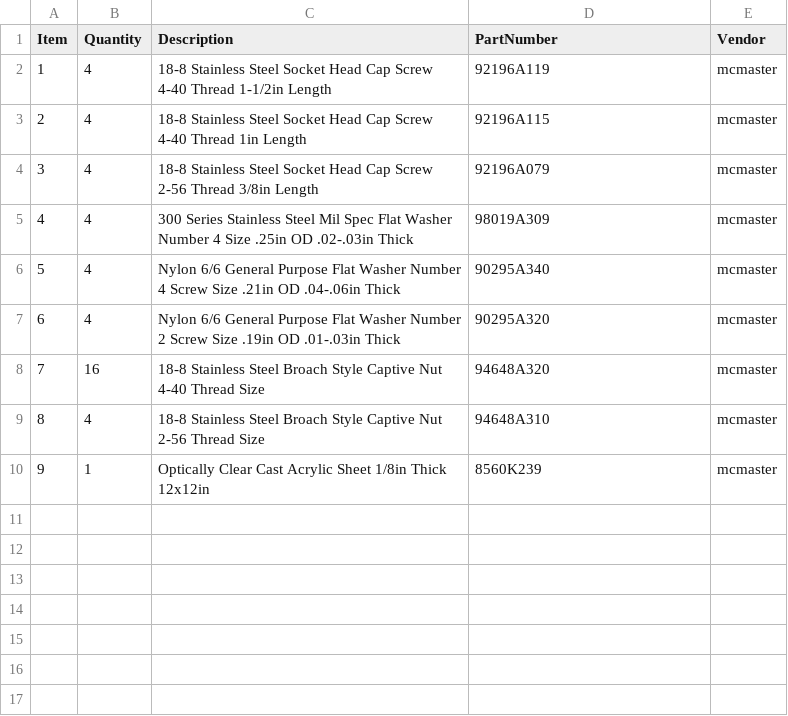
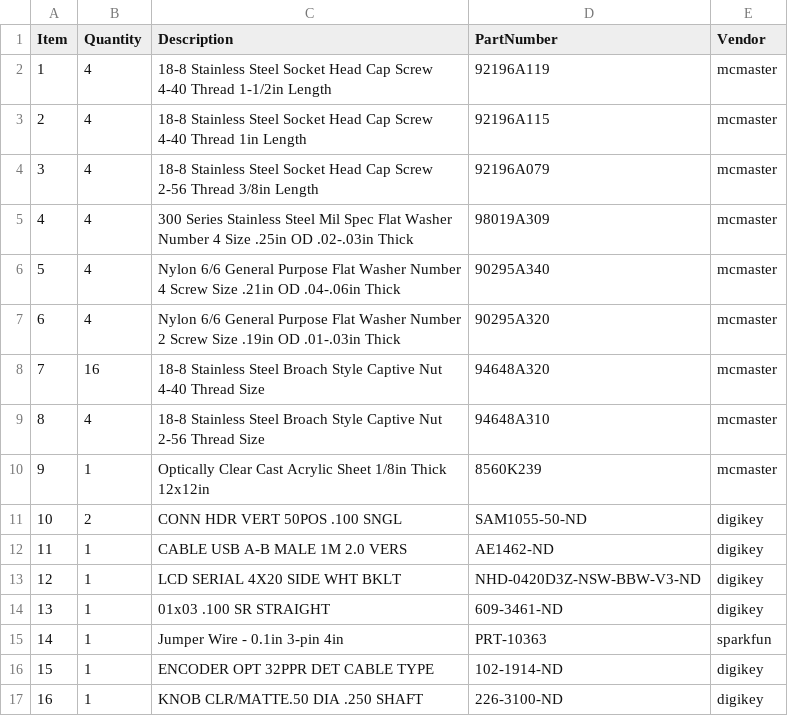
Before and after one commit to JaneliaSciComp/modular_device_enclosure, a CSV file: bom/bom.csv, drawn as a sheet.

Commit message:
Moved parts to bom.

```diff
--- a/bom/bom.csv
+++ b/bom/bom.csv
@@ -10 +10,8 @@ Item,Quantity,Description,PartNumber,Vendor
 9,1,Optically Clear Cast Acrylic Sheet 1/8in Thick 12x12in,8560K239,mcmaster
+10,2,CONN HDR VERT 50POS .100 SNGL,SAM1055-50-ND,digikey
+11,1,CABLE USB A-B MALE 1M 2.0 VERS,AE1462-ND,digikey
+12,1,LCD SERIAL 4X20 SIDE WHT BKLT,NHD-0420D3Z-NSW-BBW-V3-ND,digikey
+13,1,01x03 .100 SR STRAIGHT,609-3461-ND,digikey
+14,1,Jumper Wire - 0.1in 3-pin 4in,PRT-10363,sparkfun
+15,1,ENCODER OPT 32PPR DET CABLE TYPE,102-1914-ND,digikey
+16,1,KNOB CLR/MATTE.50 DIA .250 SHAFT,226-3100-ND,digikey
```
Also changed, not shown: bom/bom_pcb_add.csv.
